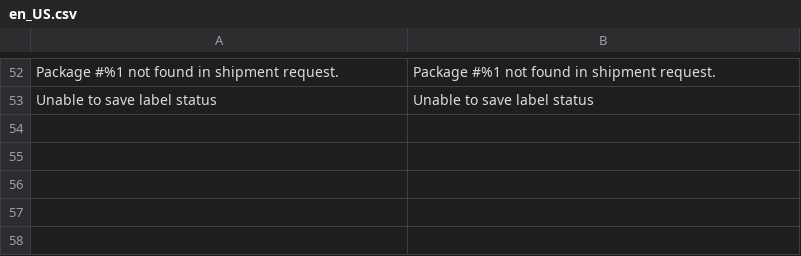
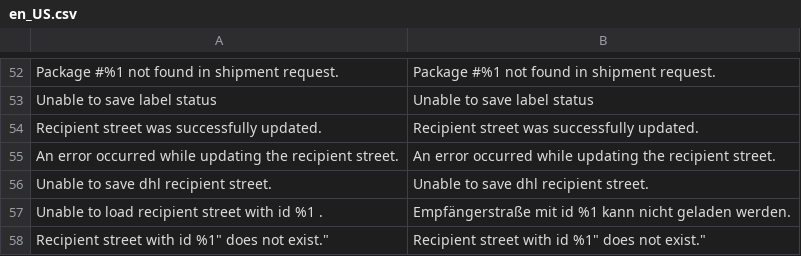
Before and after one commit to netresearch/dhl-module-shipping-core, a CSV file: i18n/en_US.csv, drawn as a sheet; only a part is shown, gaps mark what is left out; the diff names each change by its address in the sheet, - before the commit and + after, or states it on an @@ line.

Commit message:
DHLGW-231: Display and edit split street in admin panel

```diff
--- a/i18n/en_US.csv
+++ b/i18n/en_US.csv
+row 54: Recipient street was successfully updated. | Recipient street was successfully updated.
+row 55: An error occurred while updating the recipient street. | An error occurred while updating the recipient street.
+row 56: Unable to save dhl recipient street. | Unable to save dhl recipient street.
+row 57: Unable to load recipient street with id %1 . | Empfängerstraße mit id %1 kann nicht geladen werden.
+row 58: Recipient street with id %1" does not exist." | Recipient street with id %1" does not exist."
```
Also changed, not shown: i18n/de_DE.csv, 22 other files.
